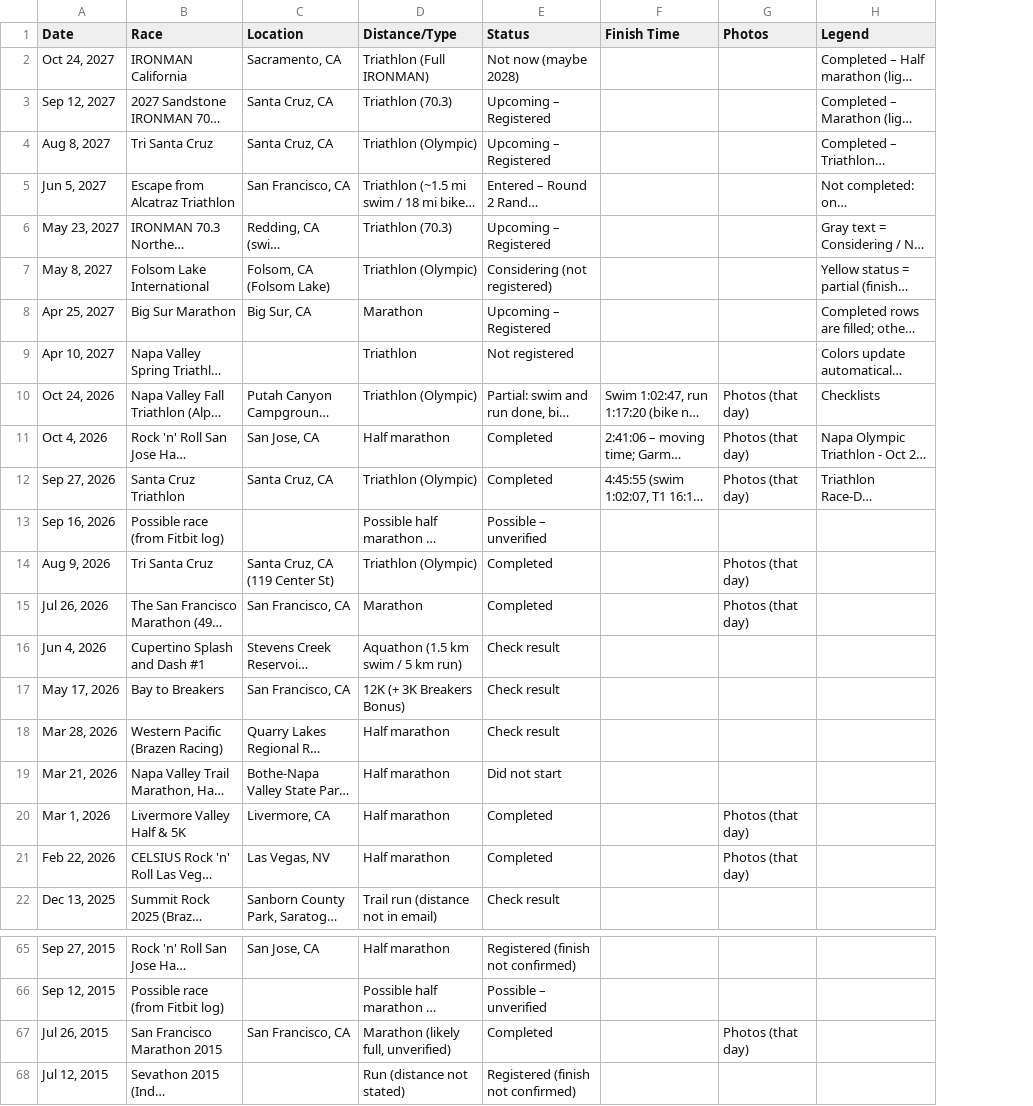
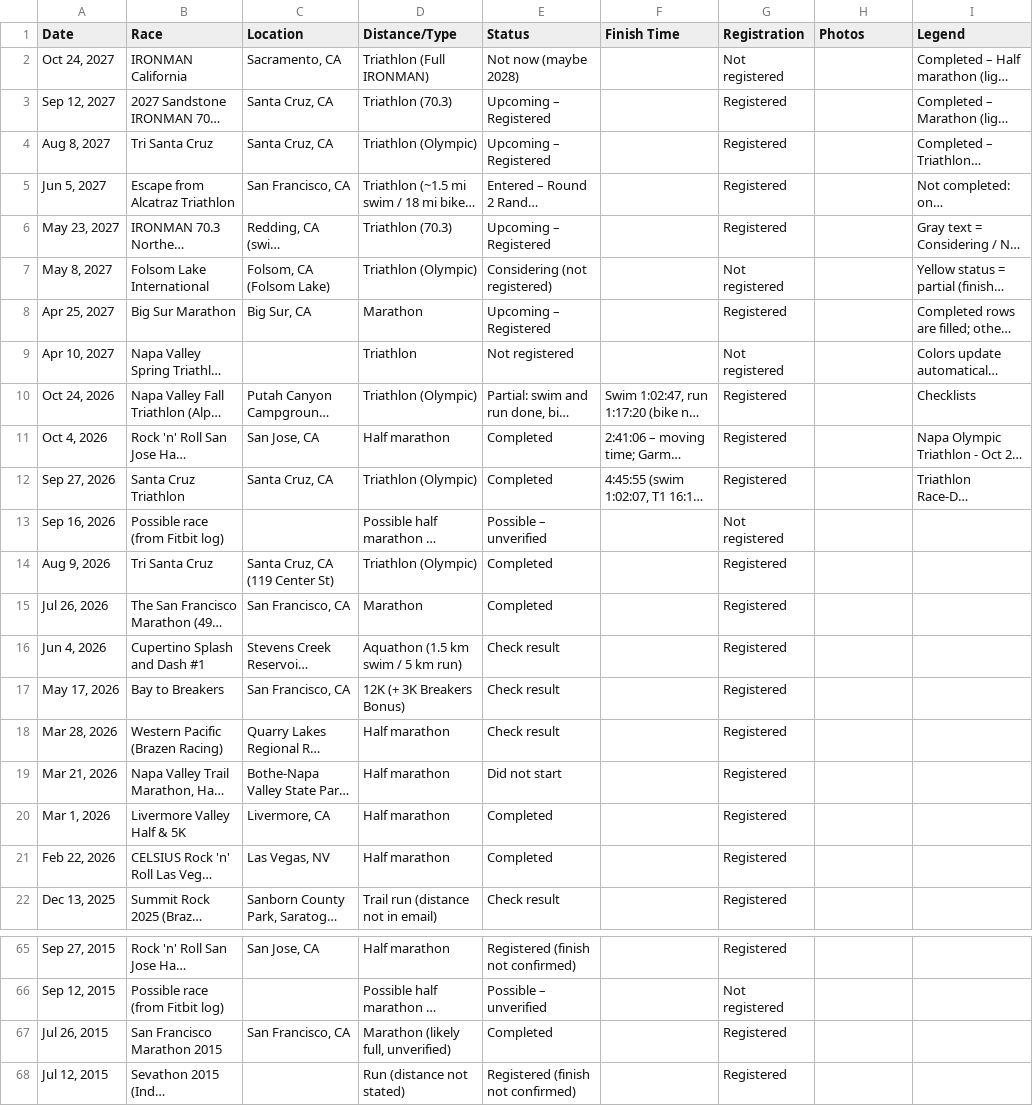
Before and after one commit to ravidev/fitness-dashboard, a CSV file: data/racelist.csv, drawn as a sheet; only a part is shown, gaps mark what is left out; long unchanged cells end in …; addresses are those after the commit; the diff covers the shown part only; the diff names each change by its address in the sheet, - before the commit and + after, or states it on an @@ line.

```diff
--- a/data/racelist.csv
+++ b/data/racelist.csv
+column G (Registration), rows 2-22: Not registered | Registered | Registered | Registered | Registered | Not registered | Registered | Not registered | Registered | Registered | Registered | Not registered | Registered | Registered | Registered | Registered | Registered | Registered | Registered | Registered | Registered; rows 65-68: Registered | Not registered | Registered | Registered
-H10:H12 (Photos): Photos (that day)
+H10:H12 (Photos): (empty)
-H14:H15 (Photos): Photos (that day)
+H14:H15 (Photos): (empty)
-H20:H21 (Photos): Photos (that day)
+H20:H21 (Photos): (empty)
-H67 (Photos): Photos (that day)
+H67 (Photos): (empty)
```
Also changed, not shown: 5 edited cells elsewhere in this file, data/dailystats.csv, data/summary.csv, 1 other file.
